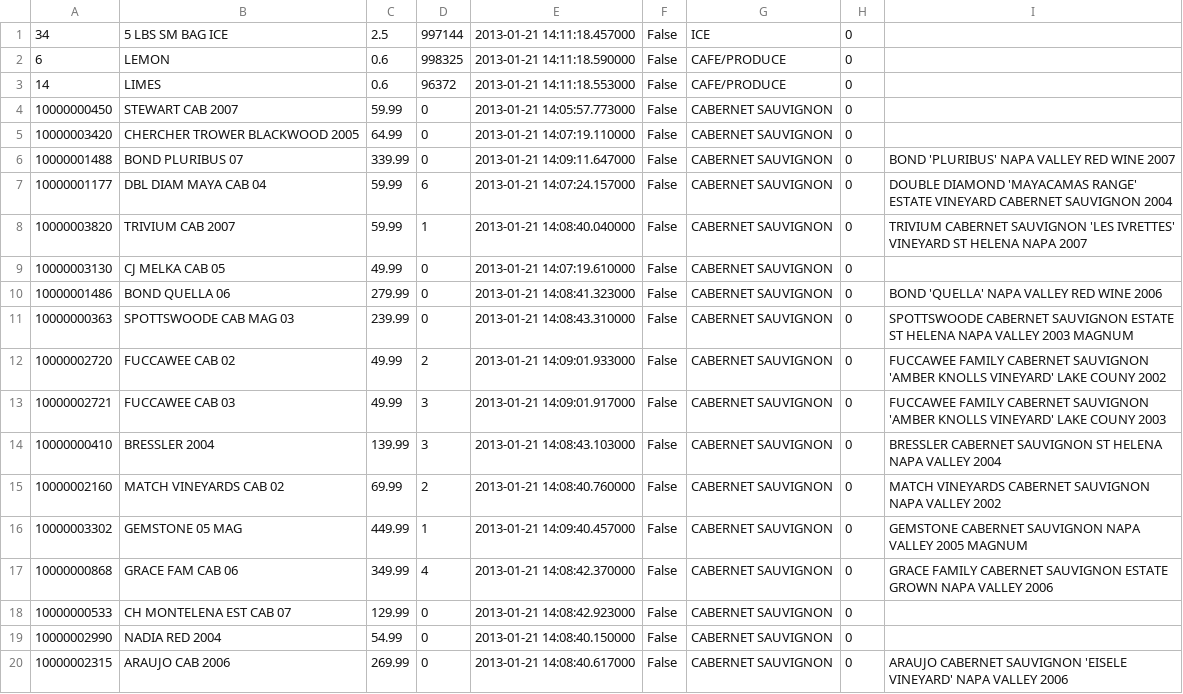
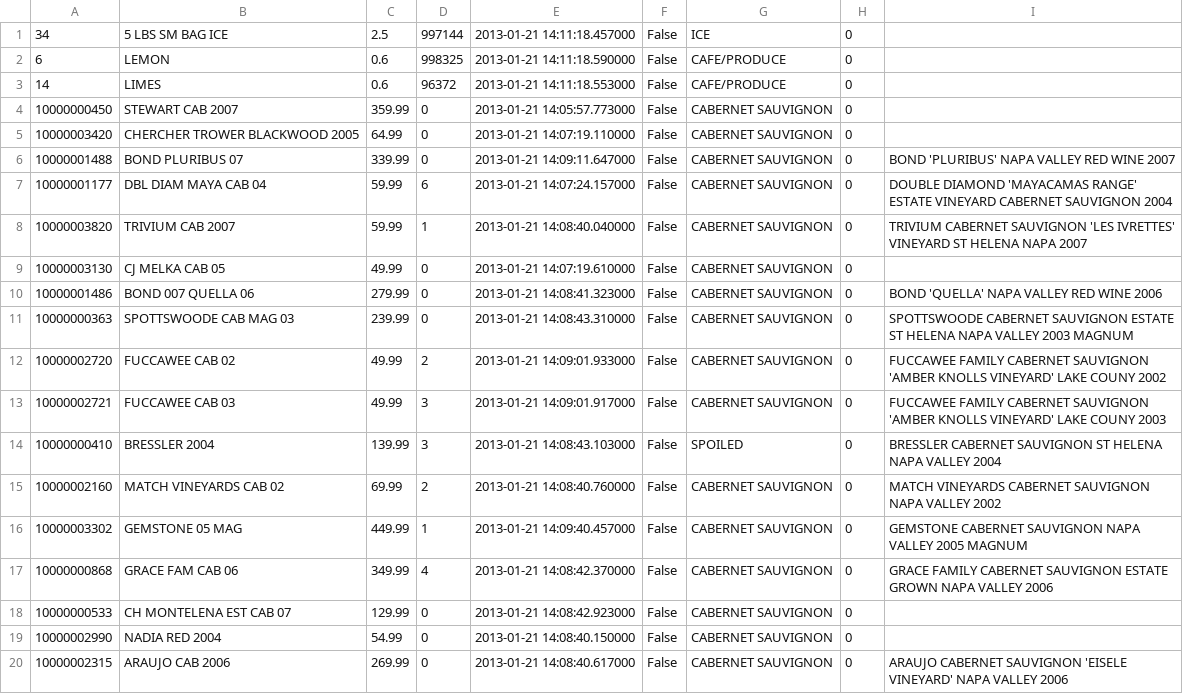
Before and after one commit to whiteseal2/test, a CSV file: dataFake2.csv, drawn as a sheet.

Commit message:
Update dataFake2.csv

```diff
--- a/dataFake2.csv
+++ b/dataFake2.csv
@@ -3,3 +3,3 @@
 14,LIMES,0.6,96372,2013-01-21 14:11:18.553000,False,CAFE/PRODUCE,0,
-10000000450,STEWART CAB 2007,59.99,0,2013-01-21 14:05:57.773000,False,CABERNET SAUVIGNON,0,
+10000000450,STEWART CAB 2007,359.99,0,2013-01-21 14:05:57.773000,False,CABERNET SAUVIGNON,0,
 10000003420,CHERCHER TROWER BLACKWOOD 2005,64.99,0,2013-01-21 14:07:19.110000,False,CABERNET SAUVIGNON,0,
@@ -9,3 +9,3 @@
 10000003130,CJ MELKA CAB 05,49.99,0,2013-01-21 14:07:19.610000,False,CABERNET SAUVIGNON,0,
-10000001486,BOND QUELLA 06,279.99,0,2013-01-21 14:08:41.323000,False,CABERNET SAUVIGNON,0,BOND 'QUELLA' NAPA VALLEY RED WINE 2006
+10000001486,BOND 007 QUELLA 06,279.99,0,2013-01-21 14:08:41.323000,False,CABERNET SAUVIGNON,0,BOND 'QUELLA' NAPA VALLEY RED WINE 2006
 10000000363,SPOTTSWOODE CAB MAG 03,239.99,0,2013-01-21 14:08:43.310000,False,CABERNET SAUVIGNON,0,SPOTTSWOODE CABERNET SAUVIGNON ESTATE ST HELENA NAPA VALLEY 2003 MAGNUM
@@ -13,3 +13,3 @@
 10000002721,FUCCAWEE CAB 03,49.99,3,2013-01-21 14:09:01.917000,False,CABERNET SAUVIGNON,0,FUCCAWEE FAMILY CABERNET SAUVIGNON 'AMBER KNOLLS VINEYARD' LAKE COUNY 2003
-10000000410,BRESSLER 2004,139.99,3,2013-01-21 14:08:43.103000,False,CABERNET SAUVIGNON,0,BRESSLER CABERNET SAUVIGNON ST HELENA NAPA VALLEY 2004
+10000000410,BRESSLER 2004,139.99,3,2013-01-21 14:08:43.103000,False,SPOILED,0,BRESSLER CABERNET SAUVIGNON ST HELENA NAPA VALLEY 2004
 10000002160,MATCH VINEYARDS CAB 02,69.99,2,2013-01-21 14:08:40.760000,False,CABERNET SAUVIGNON,0,MATCH VINEYARDS CABERNET SAUVIGNON NAPA VALLEY 2002
```
